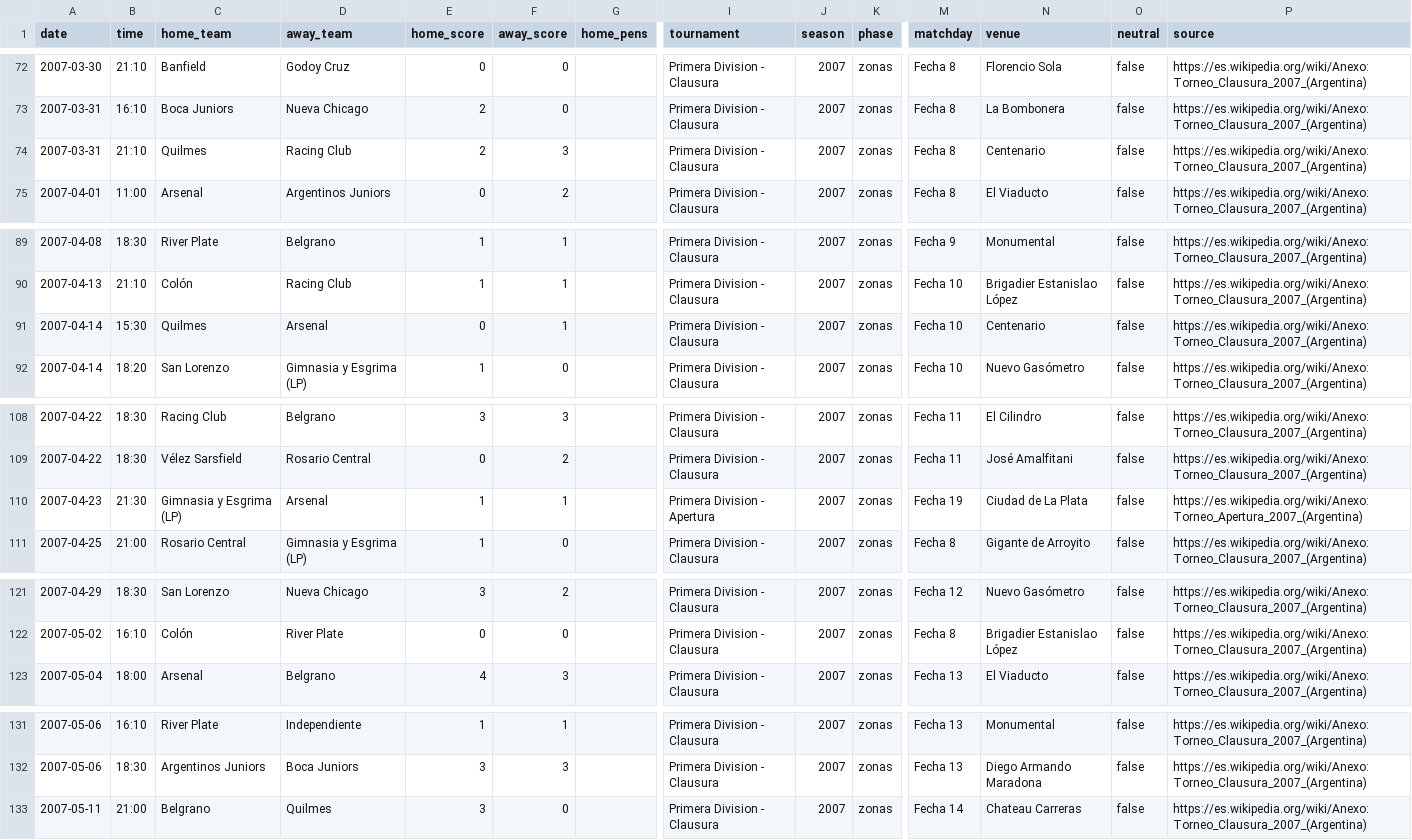
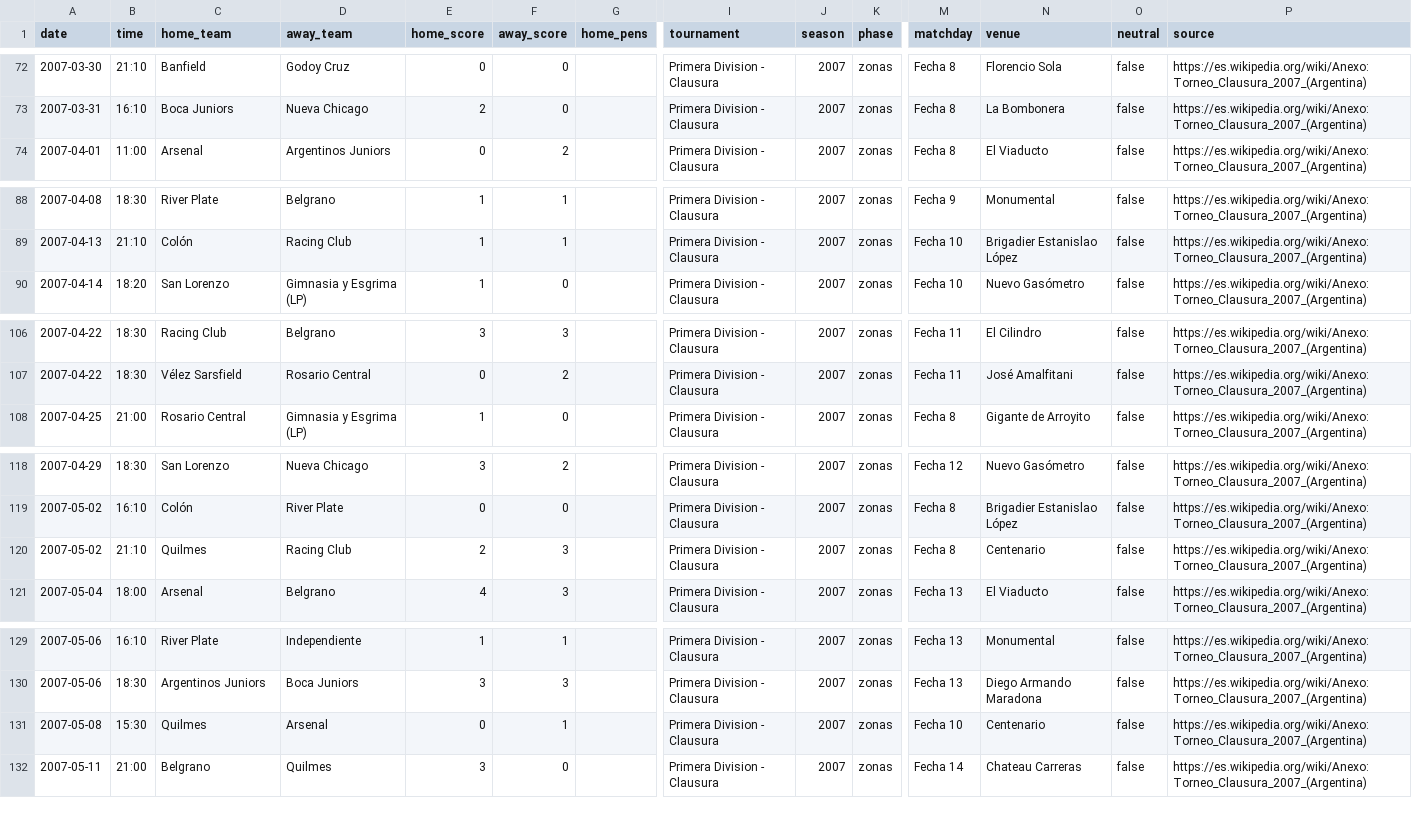
Before and after one commit to rhinoah/futbol-argentino-data, a CSV file: data/partidos-2007.csv, drawn as a sheet; only a part is shown, gaps mark what is left out; removed rows and columns are numbered as before the commit, all else as after; rows hold the shown columns only; the diff covers the shown part only; the diff names each change by its address in the sheet, - before the commit and + after, or states it on an @@ line.

```diff
--- a/data/partidos-2007.csv
+++ b/data/partidos-2007.csv
-row 74: 2007-03-31 | 21:10 | Quilmes | Racing Club | 2 | 3 |  | Primera Division - Clausura | 2007 | zonas | Fecha 8 | Centenario | false | https://es.wikipedia.org/wiki/Anexo:Torneo_Clausura_2007_(Argentina)
-row 91: 2007-04-14 | 15:30 | Quilmes | Arsenal | 0 | 1 |  | Primera Division - Clausura | 2007 | zonas | Fecha 10 | Centenario | false | https://es.wikipedia.org/wiki/Anexo:Torneo_Clausura_2007_(Argentina)
-row 110: 2007-04-23 | 21:30 | Gimnasia y Esgrima (LP) | Arsenal | 1 | 1 |  | Primera Division - Apertura | 2007 | zonas | Fecha 19 | Ciudad de La Plata | false | https://es.wikipedia.org/wiki/Anexo:Torneo_Apertura_2007_(Argentina)
+row 120: 2007-05-02 | 21:10 | Quilmes | Racing Club | 2 | 3 |  | Primera Division - Clausura | 2007 | zonas | Fecha 8 | Centenario | false | https://es.wikipedia.org/wiki/Anexo:Torneo_Clausura_2007_(Argentina)
+row 131: 2007-05-08 | 15:30 | Quilmes | Arsenal | 0 | 1 |  | Primera Division - Clausura | 2007 | zonas | Fecha 10 | Centenario | false | https://es.wikipedia.org/wiki/Anexo:Torneo_Clausura_2007_(Argentina)
```
Also changed, not shown: 2 added rows, 1 removed row and 2 edited cells elsewhere in this file, data/partidos-2005.csv, data/partidos-2006.csv, 22 other files.
